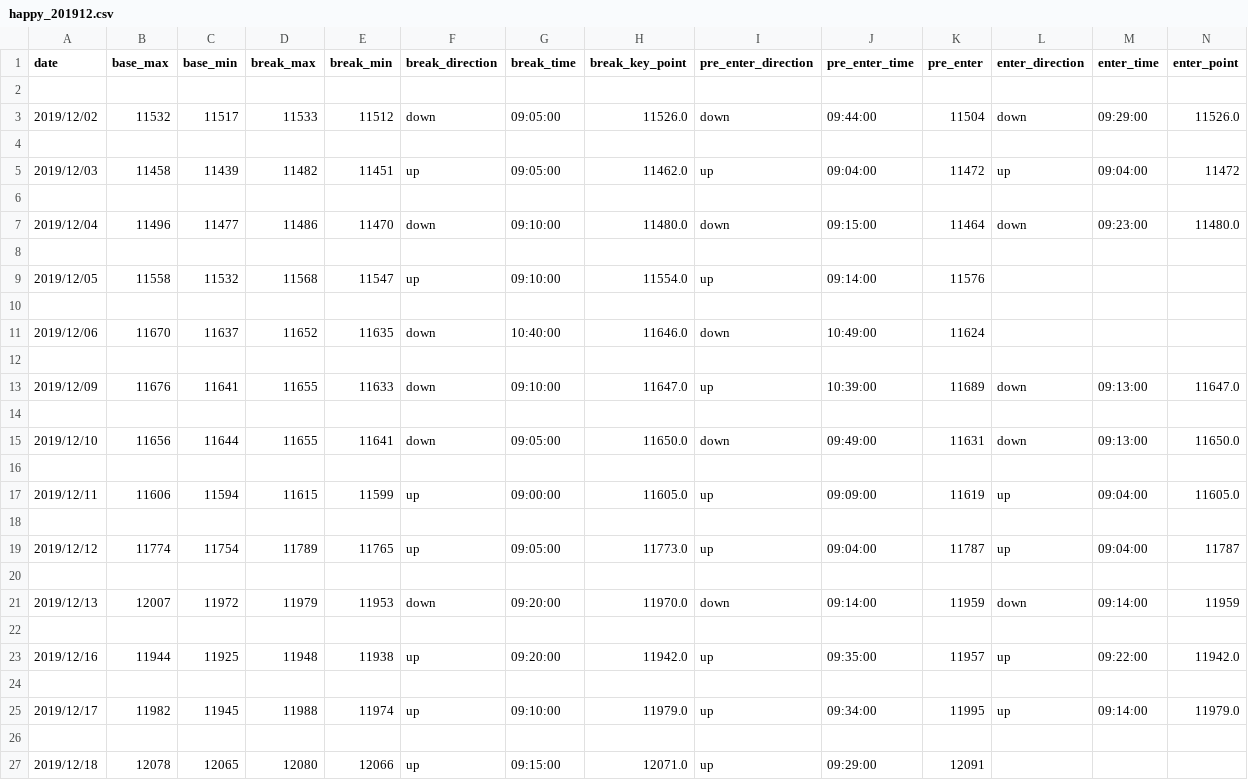
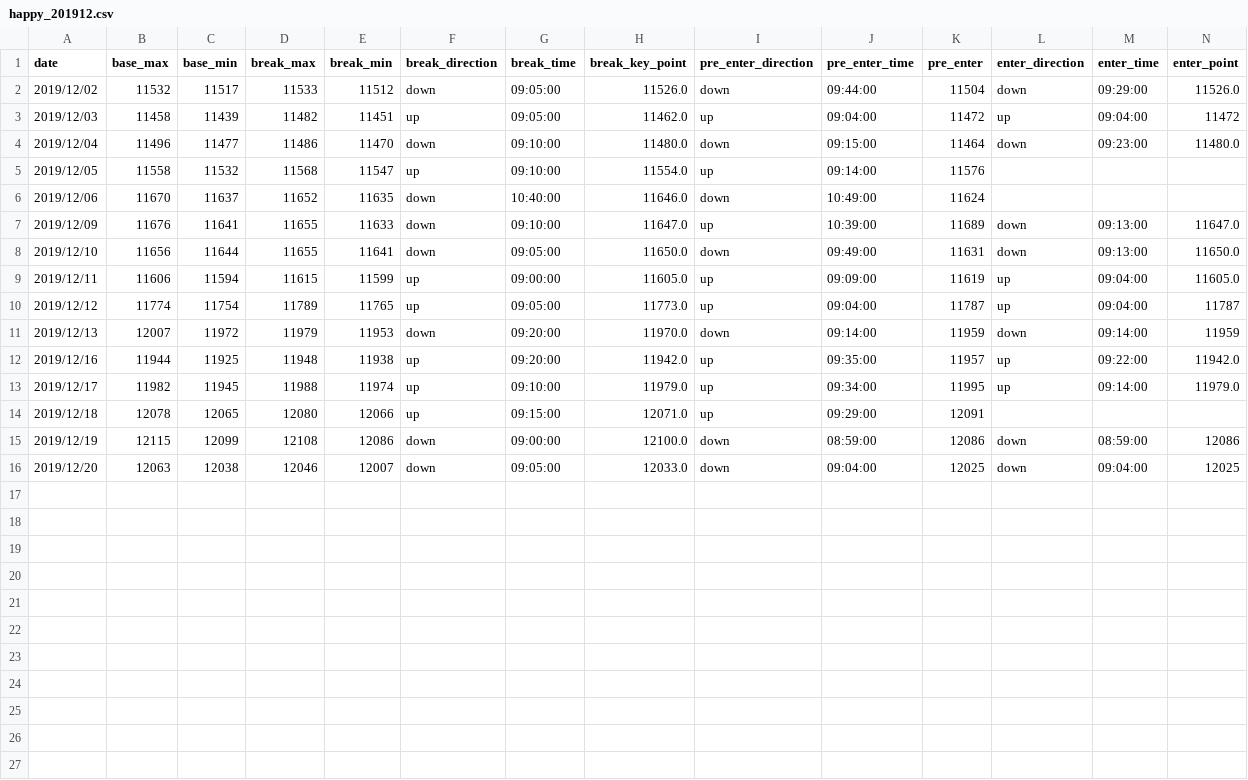
Before and after one commit to ngxial03/Future, a CSV file: out/happy_201912.csv, drawn as a sheet; only a part is shown; removed rows and columns are numbered as before the commit, all else as after; rows hold the shown columns only; the diff names each change by its address in the sheet, - before the commit and + after, or states it on an @@ line.

```diff
--- a/out/happy_201912.csv
+++ b/out/happy_201912.csv
-row 2: (empty)
-row 4: (empty)
-row 6: (empty)
-row 8: (empty)
-row 10: (empty)
-row 12: (empty)
-row 14: (empty)
-row 16: (empty)
-row 18: (empty)
-row 20: (empty)
-row 22: (empty)
-row 24: (empty)
-row 26: (empty)
+row 15: 2019/12/19 | 12115 | 12099 | 12108 | 12086 | down | 09:00:00 | 12100.0 | down | 08:59:00 | 12086 | down | 08:59:00 | 12086
+row 16: 2019/12/20 | 12063 | 12038 | 12046 | 12007 | down | 09:05:00 | 12033.0 | down | 09:04:00 | 12025 | down | 09:04:00 | 12025
```
Also changed, not shown: out/happy_201903.csv, out/happy_201904.csv, 15 other files.
